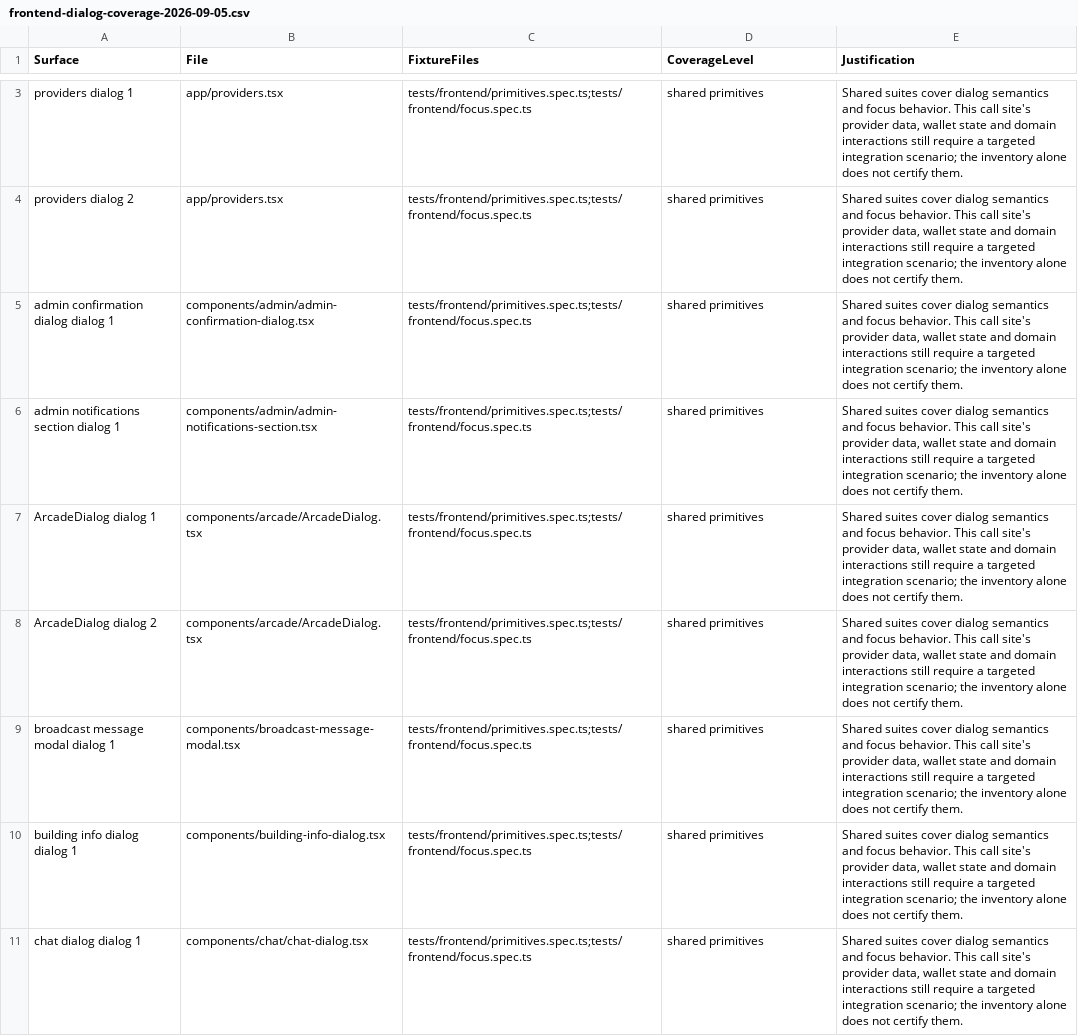
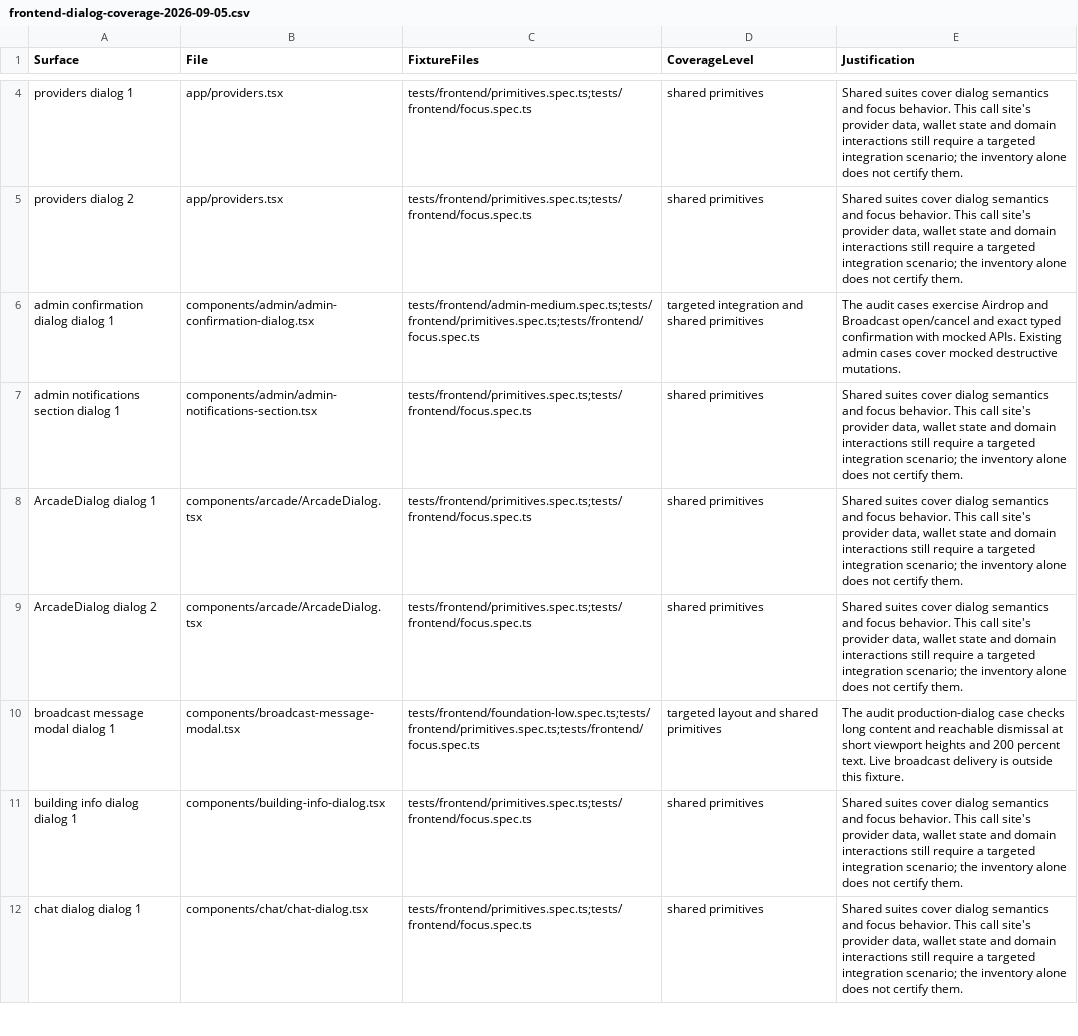
Before and after one commit to pixotchi/Pixotchi-Eco, a CSV file: docs/qa/frontend-dialog-coverage-2026-09-05.csv, drawn as a sheet; only a part is shown, gaps mark what is left out; the diff covers the shown part only.

Commit message:
Harden dialogs and split dense UI modules
Adds a shared retryable dialog loader with local failure recovery, then applies it to chat, feedback, staking, and casino game dialogs to improve first-open reliability and focus handoff. Refactors multiple dialogs to use adaptive scroll/body/footer layouts, fixes small-screen and enlarged-text action clipping, and improves warning color semantics.

Admin UX is unified around the shared confirmation dialog (including typed confirmation flows), with better airdrop controls and keyboard file loading. The commit also extracts reusable modules for transaction controls/context/links, swap token selection, leaderboard rows, blackjack state/presentation, and public chat unread tracking, and updates QA fixtures, regression tests, snapshots, and audit/fix documentation to reflect the new behavior.

```diff
--- a/docs/qa/frontend-dialog-coverage-2026-09-05.csv
+++ b/docs/qa/frontend-dialog-coverage-2026-09-05.csv
@@ -4,3 +5,3 @@ Surface,File,FixtureFiles,CoverageLevel,Justification
 "providers dialog 2","app/providers.tsx","tests/frontend/primitives.spec.ts;tests/frontend/focus.spec.ts","shared primitives","Shared suites cover dialog semantics and focus behavior. This call site's provider data, wallet state and domain interactions still require a targeted integration scenario; the inventory alone does not certify them."
-"admin confirmation dialog dialog 1","components/admin/admin-confirmation-dialog.tsx","tests/frontend/primitives.spec.ts;tests/frontend/focus.spec.ts","shared primitives","Shared suites cover dialog semantics and focus behavior. This call site's provider data, wallet state and domain interactions still require a targeted integration scenario; the inventory alone does not certify them."
+"admin confirmation dialog dialog 1","components/admin/admin-confirmation-dialog.tsx","tests/frontend/admin-medium.spec.ts;tests/frontend/primitives.spec.ts;tests/frontend/focus.spec.ts","targeted integration and shared primitives","The audit cases exercise Airdrop and Broadcast open/cancel and exact typed confirmation with mocked APIs. Existing admin cases cover mocked destructive mutations."
 "admin notifications section dialog 1","components/admin/admin-notifications-section.tsx","tests/frontend/primitives.spec.ts;tests/frontend/focus.spec.ts","shared primitives","Shared suites cover dialog semantics and focus behavior. This call site's provider data, wallet state and domain interactions still require a targeted integration scenario; the inventory alone does not certify them."
@@ -8,3 +9,3 @@ Surface,File,FixtureFiles,CoverageLevel,Justification
 "ArcadeDialog dialog 2","components/arcade/ArcadeDialog.tsx","tests/frontend/primitives.spec.ts;tests/frontend/focus.spec.ts","shared primitives","Shared suites cover dialog semantics and focus behavior. This call site's provider data, wallet state and domain interactions still require a targeted integration scenario; the inventory alone does not certify them."
-"broadcast message modal dialog 1","components/broadcast-message-modal.tsx","tests/frontend/primitives.spec.ts;tests/frontend/focus.spec.ts","shared primitives","Shared suites cover dialog semantics and focus behavior. This call site's provider data, wallet state and domain interactions still require a targeted integration scenario; the inventory alone does not certify them."
+"broadcast message modal dialog 1","components/broadcast-message-modal.tsx","tests/frontend/foundation-low.spec.ts;tests/frontend/primitives.spec.ts;tests/frontend/focus.spec.ts","targeted layout and shared primitives","The audit production-dialog case checks long content and reachable dismissal at short viewport heights and 200 percent text. Live broadcast delivery is outside this fixture."
 "building info dialog dialog 1","components/building-info-dialog.tsx","tests/frontend/primitives.spec.ts;tests/frontend/focus.spec.ts","shared primitives","Shared suites cover dialog semantics and focus behavior. This call site's provider data, wallet state and domain interactions still require a targeted integration scenario; the inventory alone does not certify them."
```
Also changed, not shown: 1 added row and 6 edited cells elsewhere in this file, 51 other files.
